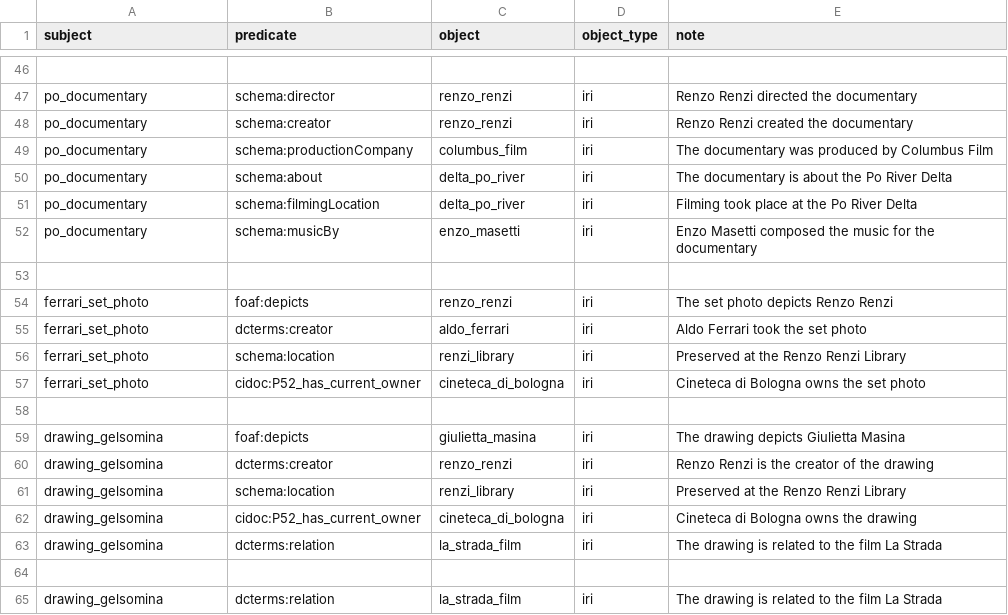
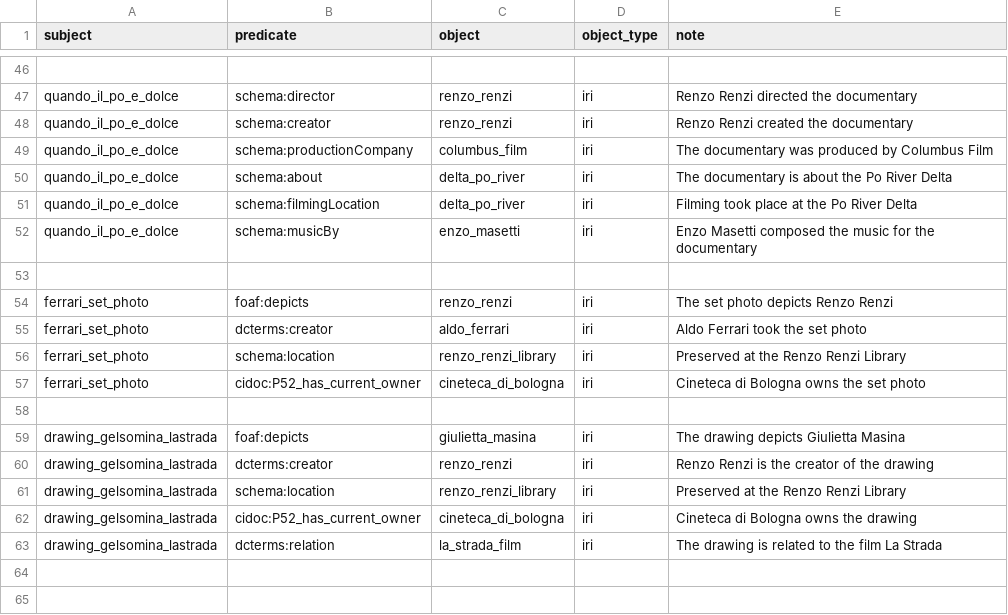
Before and after one commit to CineFiles25/TheRevolussionOfRenzoRenzi, a CSV file: csv/rrr_triples.csv, drawn as a sheet; only a part is shown, gaps mark what is left out; removed rows and columns are numbered as before the commit, all else as after; the diff covers the shown part only; the diff names each change by its address in the sheet, - before the commit and + after, or states it on an @@ line.

```diff
--- a/csv/rrr_triples.csv
+++ b/csv/rrr_triples.csv
-A47:A52 (subject): po_documentary
+A47:A52 (subject): quando_il_po_e_dolce
-C56 (object): renzi_library
+C56 (object): renzo_renzi_library
-A59:A63 (subject): drawing_gelsomina
+A59:A63 (subject): drawing_gelsomina_lastrada
-C61 (object): renzi_library
+C61 (object): renzo_renzi_library
-row 64: (empty)
-row 65: drawing_gelsomina | dcterms:relation | la_strada_film | iri | The drawing is related to the film La Strada
```
Also changed, not shown: 1 added row, 1 removed row and 18 edited cells elsewhere in this file, csv/book_il_primo_fellini.csv, csv/drawing_gelsomina_lastrada.csv, 10 other files.
